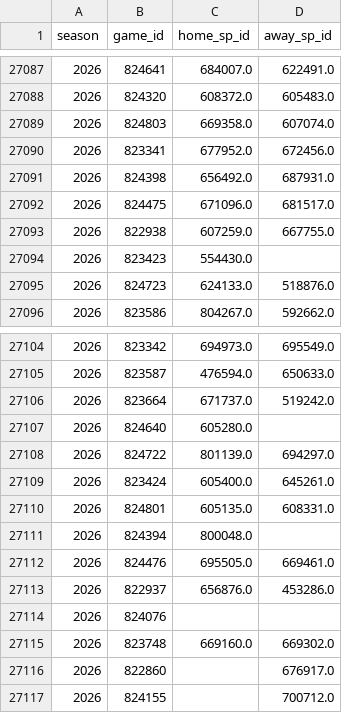
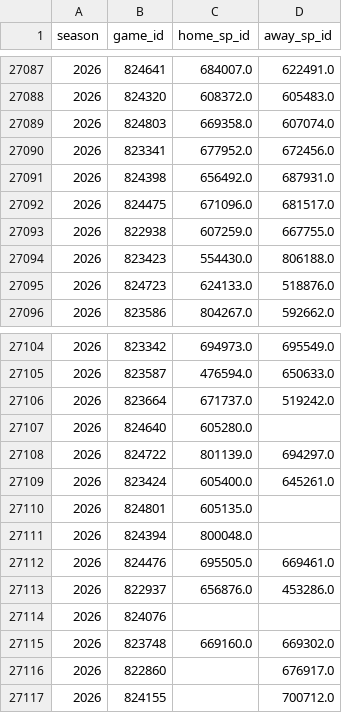
Before and after one commit to JarvisLee511/mlb-playoff-predictor-2026, a CSV file: data/probables.csv, drawn as a sheet; only a part is shown, gaps mark what is left out.

```diff
--- a/data/probables.csv
+++ b/data/probables.csv
@@ -27093,3 +27093,3 @@ season,game_id,home_sp_id,away_sp_id
 2026,822938,607259.0,667755.0
-2026,823423,554430.0,
+2026,823423,554430.0,806188.0
 2026,824723,624133.0,518876.0
@@ -27109,3 +27109,3 @@ season,game_id,home_sp_id,away_sp_id
 2026,823424,605400.0,645261.0
-2026,824801,605135.0,608331.0
+2026,824801,605135.0,
 2026,824394,800048.0,
```
Also changed, not shown: data/predictions_log.csv, outputs/calibration.csv, 11 other files.
